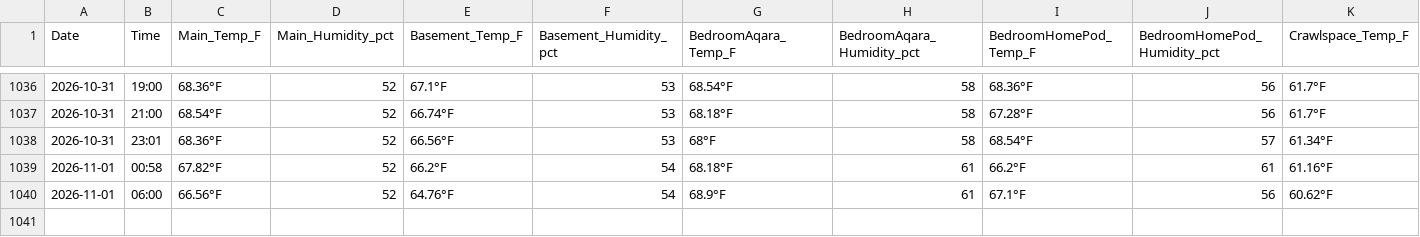
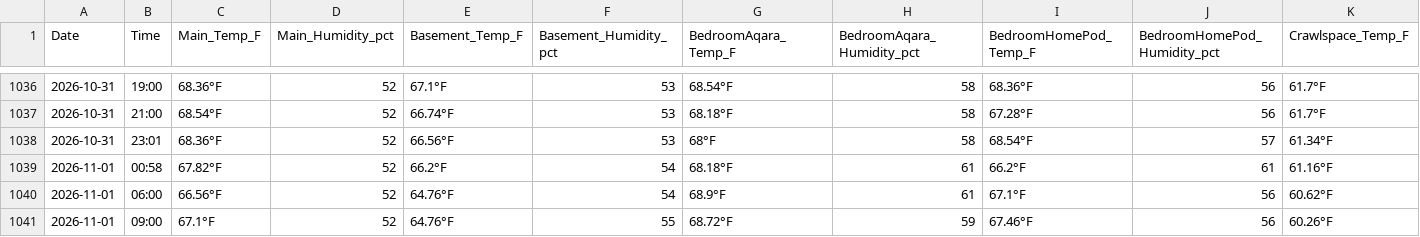
Before and after one commit to TFPleebo/Home_Report, a CSV file: data/home_sensors_inbox.csv, drawn as a sheet; only a part is shown, gaps mark what is left out; rows hold the shown columns only; the diff names each change by its address in the sheet, - before the commit and + after, or states it on an @@ line.

```diff
--- a/data/home_sensors_inbox.csv
+++ b/data/home_sensors_inbox.csv
+row 1041: 2026-11-01 | 09:00 | 67.1°F | 52 | 64.76°F | 55 | 68.72°F | 59 | 67.46°F | 56 | 60.26°F
```
Also changed, not shown: data/appliance_inventory.csv, data/settings_changelog.csv, 2 other files.
